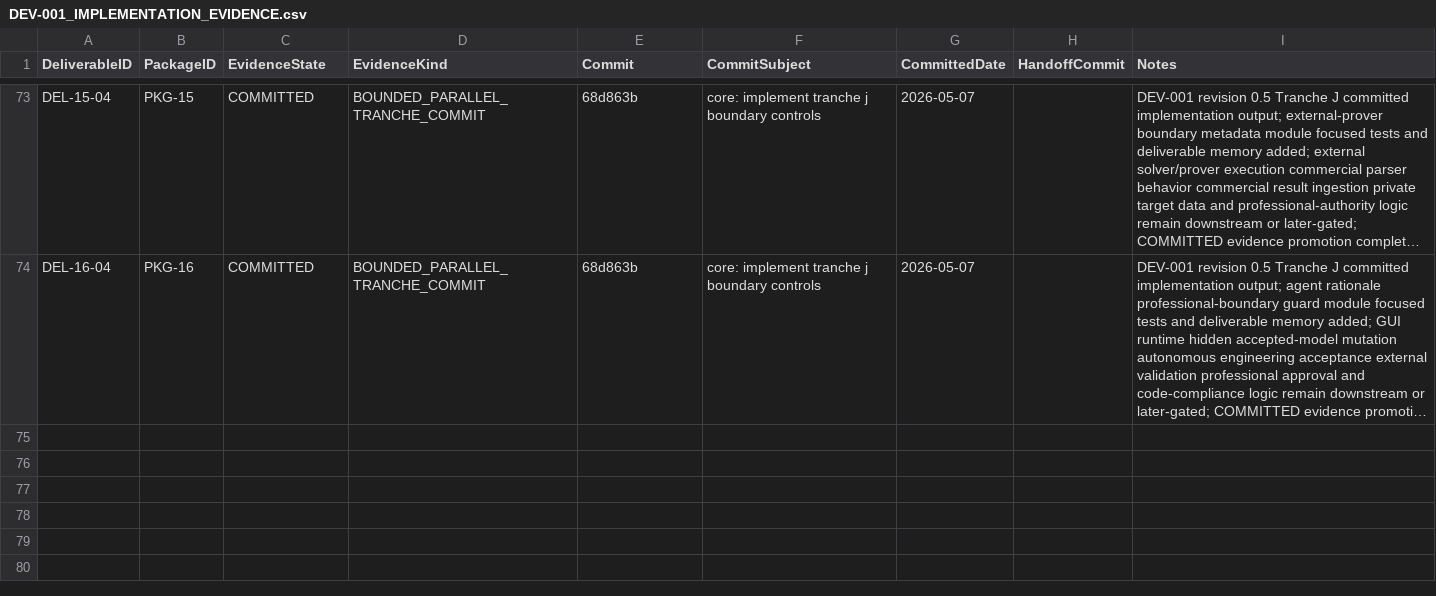
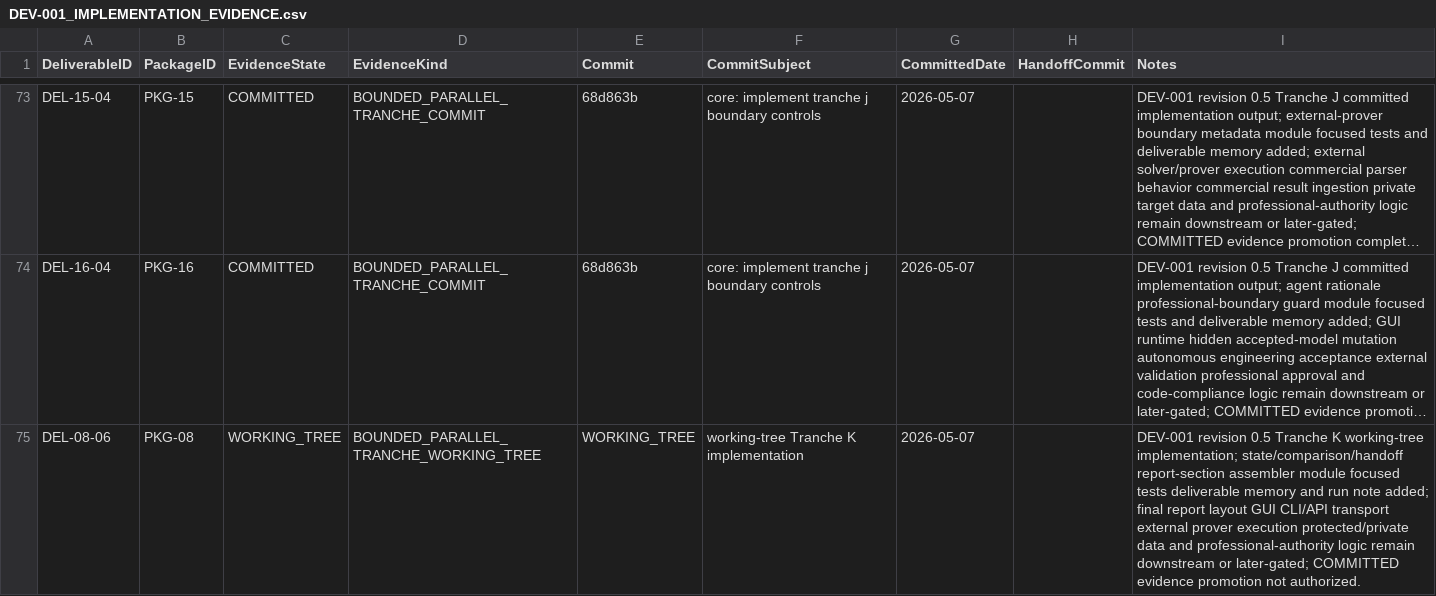
Before and after one commit to sgttomas/chirality-piping, a CSV file: execution/_Coordination/DEV-001_IMPLEMENTATION_EVIDENCE.csv, drawn as a sheet; only a part is shown, gaps mark what is left out; long unchanged cells end in …; the diff names each change by its address in the sheet, - before the commit and + after, or states it on an @@ line.

Commit message:
core: implement tranche k report sections

```diff
--- a/execution/_Coordination/DEV-001_IMPLEMENTATION_EVIDENCE.csv
+++ b/execution/_Coordination/DEV-001_IMPLEMENTATION_EVIDENCE.csv
+row 75: DEL-08-06 | PKG-08 | WORKING_TREE | BOUNDED_PARALLEL_TRANCHE_WORKING_TREE | WORKING_TREE | working-tree Tranche K implementation | 2026-05-07 |  | DEV-001 revision 0.5 Tranche K working-tree implementation; state/comparison/handoff report-section assembler module focused tests deliverable memory and run note added; final report layout GUI CLI/API transport external prover execution protected/private data and professional-authority logic remain downstream or later-gated; COMMITTED evidence promotion not authorized.
```
Also changed, not shown: execution/_Coordination/DEV-001_BLOCKER_QUEUE.csv, execution/_Coordination/DEV-001_REV05_IMPLEMENTATION_EVIDENCE_STATUS.csv, 14 other files.
